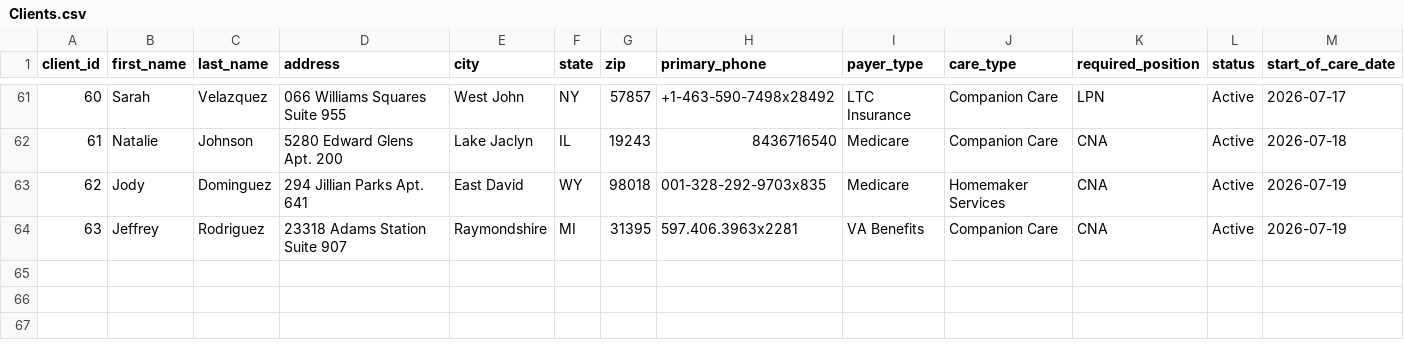
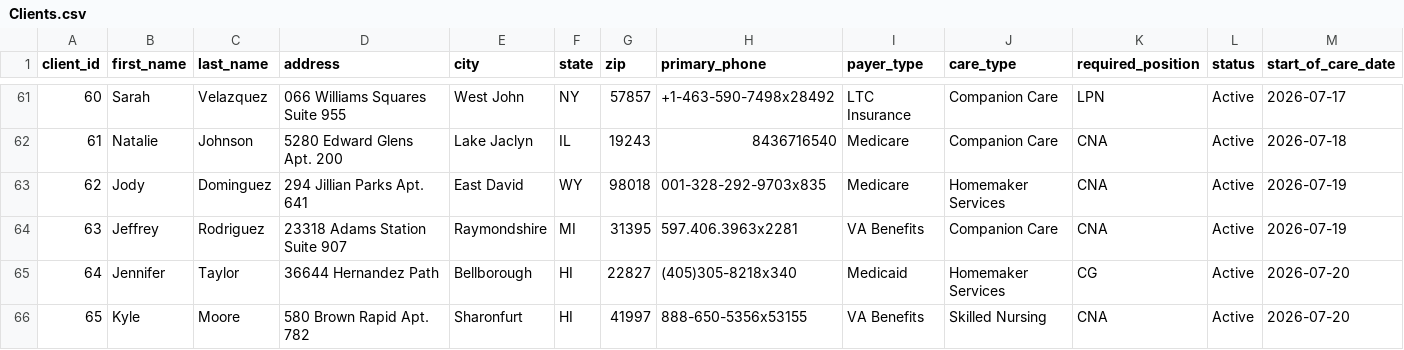
Before and after one commit to uzairnauman/Work_Opportunity_Tax_Credit, a CSV file: Datasets/Clients.csv, drawn as a sheet; only a part is shown, gaps mark what is left out; rows hold the shown columns only; the diff names each change by its address in the sheet, - before the commit and + after, or states it on an @@ line.

```diff
--- a/Datasets/Clients.csv
+++ b/Datasets/Clients.csv
+row 65: 64 | Jennifer | Taylor | 36644 Hernandez Path | Bellborough | HI | 22827 | (405)305-8218x340 | Medicaid | Homemaker Services | CG | Active | 2026-07-20
+row 66: 65 | Kyle | Moore | 580 Brown Rapid Apt. 782 | Sharonfurt | HI | 41997 | 888-650-5356x53155 | VA Benefits | Skilled Nursing | CNA | Active | 2026-07-20
```
Also changed, not shown: Datasets/Shifts.csv.
